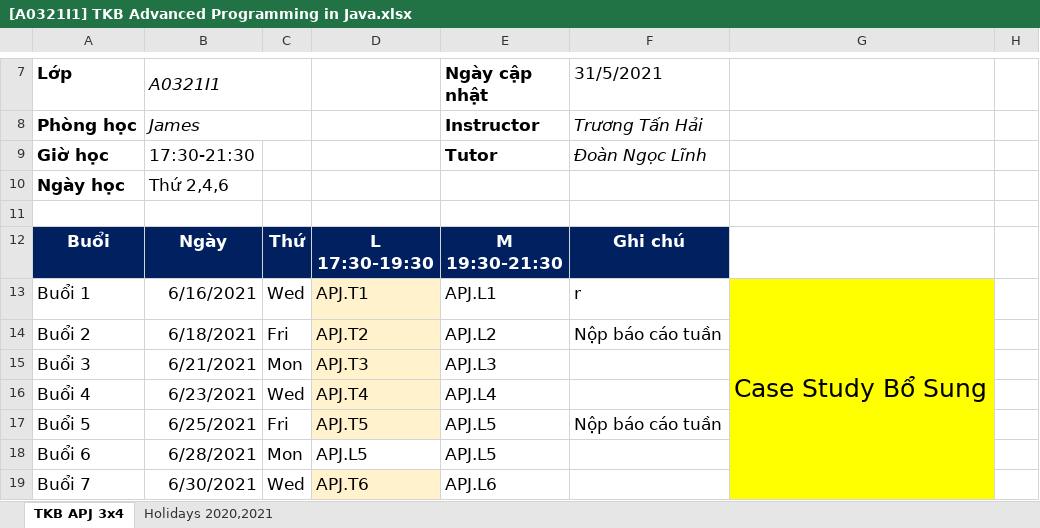
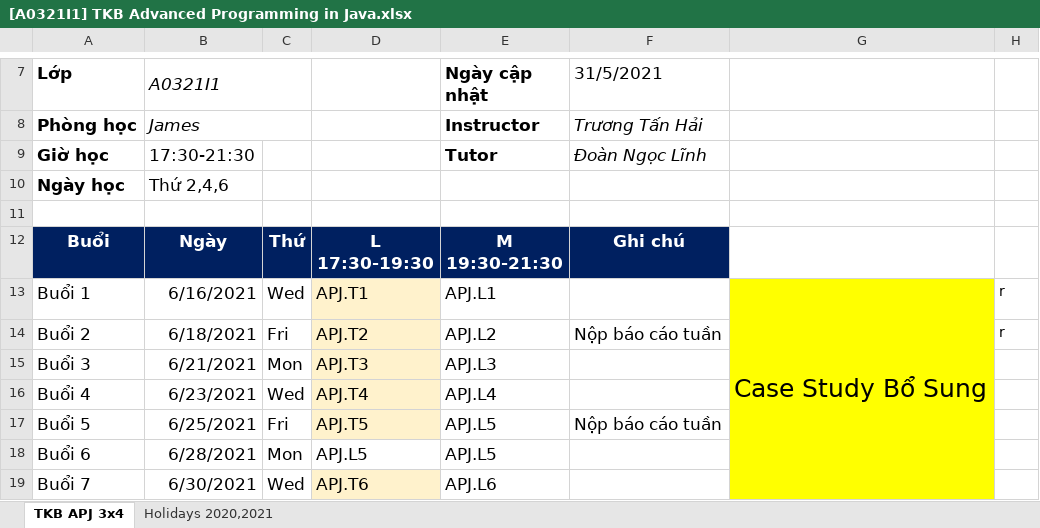
Before and after one commit to TRANMINHKHOA06102000/A0321I1-TranMinhKhoa, an Excel workbook: TaiLieuCodegym_module2/[A0321I1] TKB Advanced Programming in Java.xlsx, sheet TKB APJ 3x4, drawn as a sheet; only a part is shown, gaps mark what is left out; values as stored, in another font and other column widths than the file's, no borders; charts and pictures not drawn; the diff names each change by its address in the sheet, - before the commit and + after, or states it on an @@ line.

```diff
--- a/TaiLieuCodegym_module2/[A0321I1] TKB Advanced Programming in Java.xlsx (sheet TKB APJ 3x4)
+++ b/TaiLieuCodegym_module2/[A0321I1] TKB Advanced Programming in Java.xlsx (sheet TKB APJ 3x4)
-F13 (31/5/2021): r
+F13 (31/5/2021): (empty)
-H13:H14: (empty)
+H13:H14: r
```
Also changed, not shown: 5 other files.
